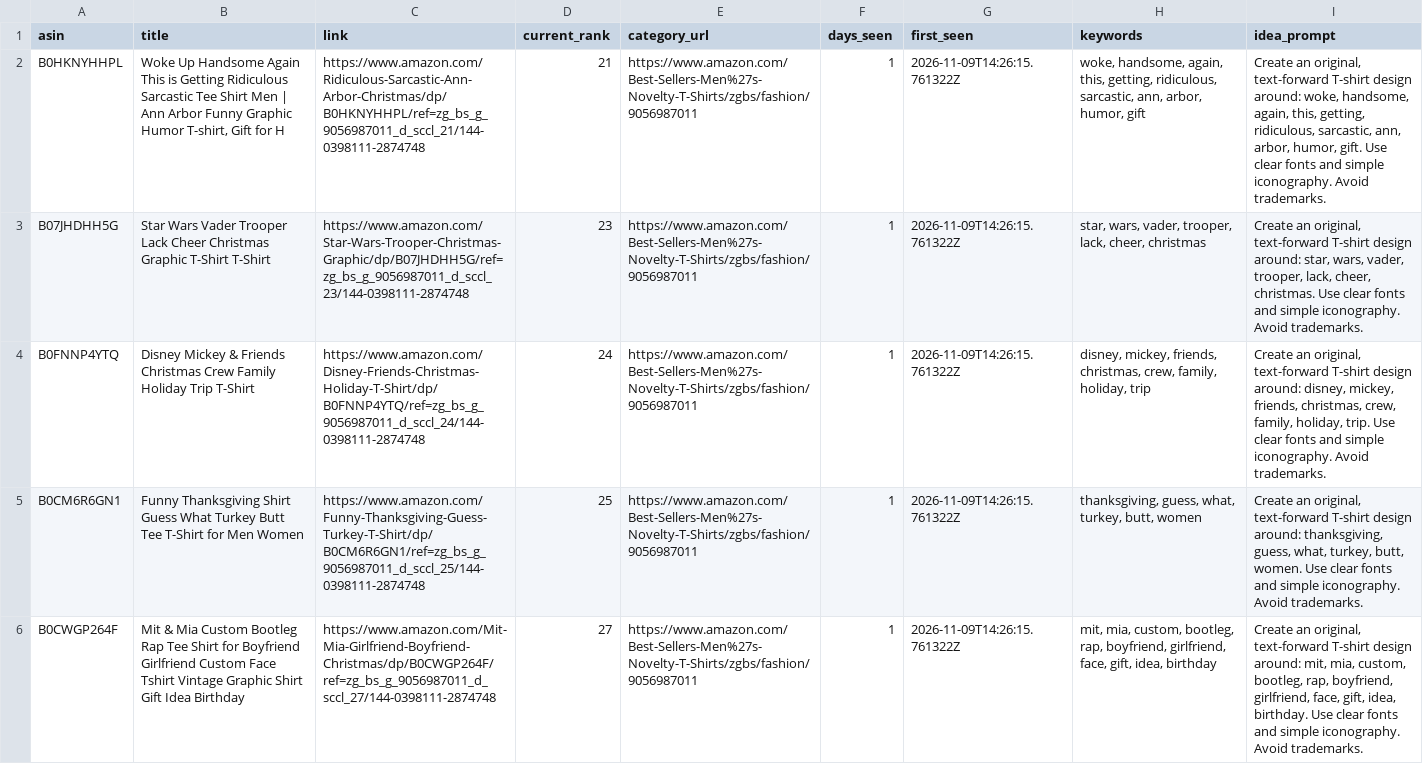
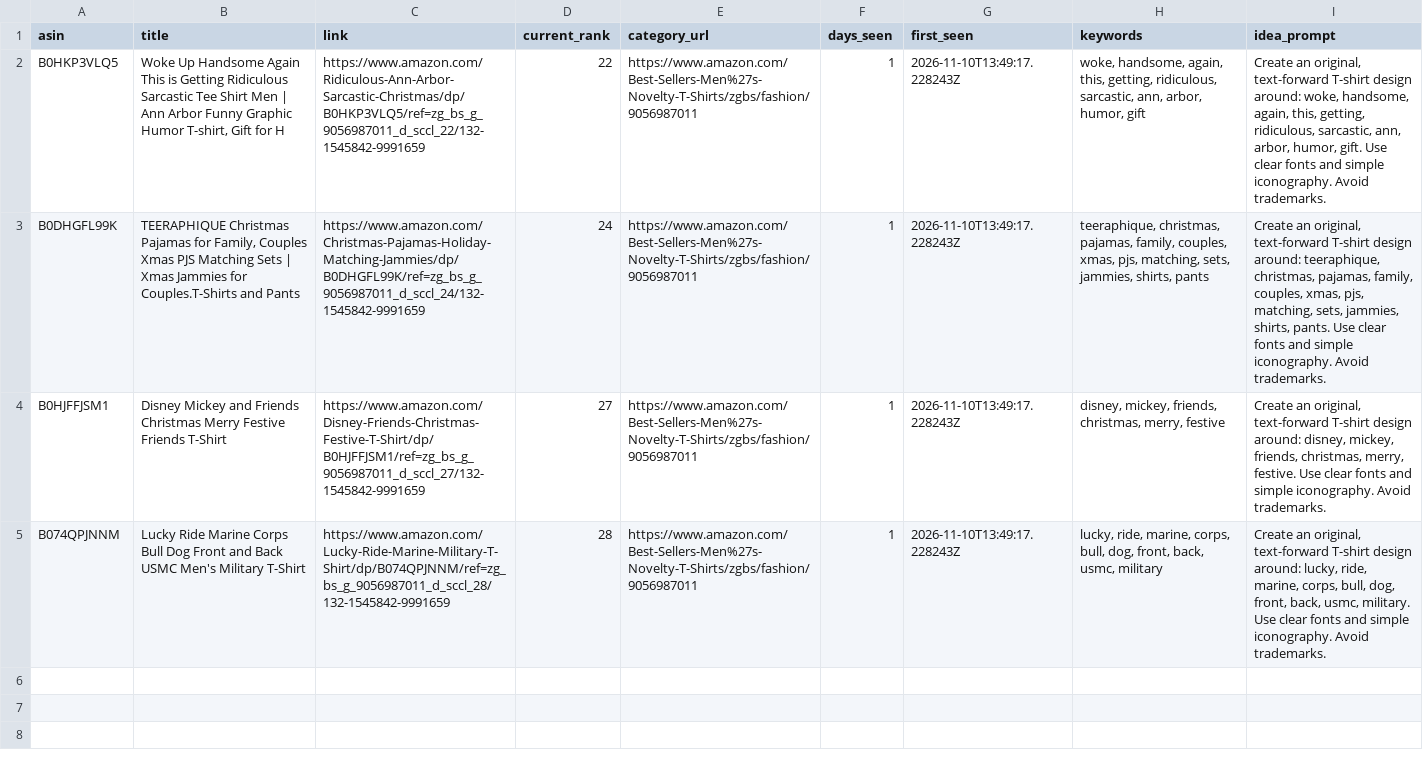
Before and after one commit to drissme/mbam-pod-low-bsr, a CSV file: reports/new_low_bsr.csv, drawn as a sheet; removed rows and columns are numbered as before the commit, all else as after; the diff names each change by its address in the sheet, - before the commit and + after, or states it on an @@ line.

```diff
--- a/reports/new_low_bsr.csv
+++ b/reports/new_low_bsr.csv
-A2 (asin): B0HKNYHHPL
+A2 (asin): B0HKP3VLQ5
-C2 (link): https://www.amazon.com/Ridiculous-Sarcastic-Ann-Arbor-Christmas/dp/B0HKNYHHPL/ref=zg_bs_g_9056987011_d_sccl_21/144-0398111-2874748
+C2 (link): https://www.amazon.com/Ridiculous-Ann-Arbor-Sarcastic-Christmas/dp/B0HKP3VLQ5/ref=zg_bs_g_9056987011_d_sccl_22/132-1545842-9991659
-D2 (current_rank): 21
+D2 (current_rank): 22
-G2 (first_seen): 2026-11-09T14:26:15.761322Z
+G2 (first_seen): 2026-11-10T13:49:17.228243Z
-row 3: B07JHDHH5G | Star Wars Vader Trooper Lack Cheer Christmas Graphic T-Shirt T-Shirt | https://www.amazon.com/Star-Wars-Trooper-Christmas-Graphic/dp/B07JHDHH5G/ref=zg_bs_g_9056987011_d_sccl_23/144-0398111-2874748 | 23 | https://www.amazon.com/Best-Sellers-Men%27s-Novelty-T-Shirts/zgbs/fashion/9056987011 | 1 | 2026-11-09T14:26:15.761322Z | star, wars, vader, trooper, lack, cheer, christmas | Create an original, text-forward T-shirt design around: star, wars, vader, trooper, lack, cheer, christmas. Use clear fonts and simple iconography. Avoid trademarks.
-A3 (asin): B0FNNP4YTQ
+A3 (asin): B0DHGFL99K
-B3 (title): Disney Mickey & Friends Christmas Crew Family Holiday Trip T-Shirt
+B3 (title): TEERAPHIQUE Christmas Pajamas for Family, Couples Xmas PJS Matching Sets | Xmas Jammies for Couples.T-Shirts and Pants
-C3 (link): https://www.amazon.com/Disney-Friends-Christmas-Holiday-T-Shirt/dp/B0FNNP4YTQ/ref=zg_bs_g_9056987011_d_sccl_24/144-0398111-2874748
+C3 (link): https://www.amazon.com/Christmas-Pajamas-Holiday-Matching-Jammies/dp/B0DHGFL99K/ref=zg_bs_g_9056987011_d_sccl_24/132-1545842-9991659
-G3 (first_seen): 2026-11-09T14:26:15.761322Z
+G3 (first_seen): 2026-11-10T13:49:17.228243Z
-H3 (keywords): disney, mickey, friends, christmas, crew, family, holiday, trip
+H3 (keywords): teeraphique, christmas, pajamas, family, couples, xmas, pjs, matching, sets, jammies, shirts, pants
-I3 (idea_prompt): …design around: disney, mickey, friends, christmas, crew, family, holiday, trip. Use clear…
+I3 (idea_prompt): …design around: teeraphique, christmas, pajamas, family, couples, xmas, pjs, matching, sets, jammies, shirts, pants. Use clear…
-row 5: B0CM6R6GN1 | Funny Thanksgiving Shirt Guess What Turkey Butt Tee T-Shirt for Men Women | https://www.amazon.com/Funny-Thanksgiving-Guess-Turkey-T-Shirt/dp/B0CM6R6GN1/ref=zg_bs_g_9056987011_d_sccl_25/144-0398111-2874748 | 25 | https://www.amazon.com/Best-Sellers-Men%27s-Novelty-T-Shirts/zgbs/fashion/9056987011 | 1 | 2026-11-09T14:26:15.761322Z | thanksgiving, guess, what, turkey, butt, women | Create an original, text-forward T-shirt design around: thanksgiving, guess, what, turkey, butt, women. Use clear fonts and simple iconography. Avoid trademarks.
-A4 (asin): B0CWGP264F
+A4 (asin): B0HJFFJSM1
-B4 (title): Mit & Mia Custom Bootleg Rap Tee Shirt for Boyfriend Girlfriend Custom Face Tshirt Vintage Graphic Shirt Gift Idea Birthday
+B4 (title): Disney Mickey and Friends Christmas Merry Festive Friends T-Shirt
-C4 (link): https://www.amazon.com/Mit-Mia-Girlfriend-Boyfriend-Christmas/dp/B0CWGP264F/ref=zg_bs_g_9056987011_d_sccl_27/144-0398111-2874748
+C4 (link): https://www.amazon.com/Disney-Friends-Christmas-Festive-T-Shirt/dp/B0HJFFJSM1/ref=zg_bs_g_9056987011_d_sccl_27/132-1545842-9991659
-G4 (first_seen): 2026-11-09T14:26:15.761322Z
+G4 (first_seen): 2026-11-10T13:49:17.228243Z
-H4 (keywords): mit, mia, custom, bootleg, rap, boyfriend, girlfriend, face, gift, idea, birthday
+H4 (keywords): disney, mickey, friends, christmas, merry, festive
-I4 (idea_prompt): …design around: mit, mia, custom, bootleg, rap, boyfriend, girlfriend, face, gift, idea, birthday. Use clear…
+I4 (idea_prompt): …design around: disney, mickey, friends, christmas, merry, festive. Use clear…
+row 5: B074QPJNNM | Lucky Ride Marine Corps Bull Dog Front and Back USMC Men's Military T-Shirt | https://www.amazon.com/Lucky-Ride-Marine-Military-T-Shirt/dp/B074QPJNNM/ref=zg_bs_g_9056987011_d_sccl_28/132-1545842-9991659 | 28 | https://www.amazon.com/Best-Sellers-Men%27s-Novelty-T-Shirts/zgbs/fashion/9056987011 | 1 | 2026-11-10T13:49:17.228243Z | lucky, ride, marine, corps, bull, dog, front, back, usmc, military | Create an original, text-forward T-shirt design around: lucky, ride, marine, corps, bull, dog, front, back, usmc, military. Use clear fonts and simple iconography. Avoid trademarks.
```
Also changed, not shown: 3 other files.
